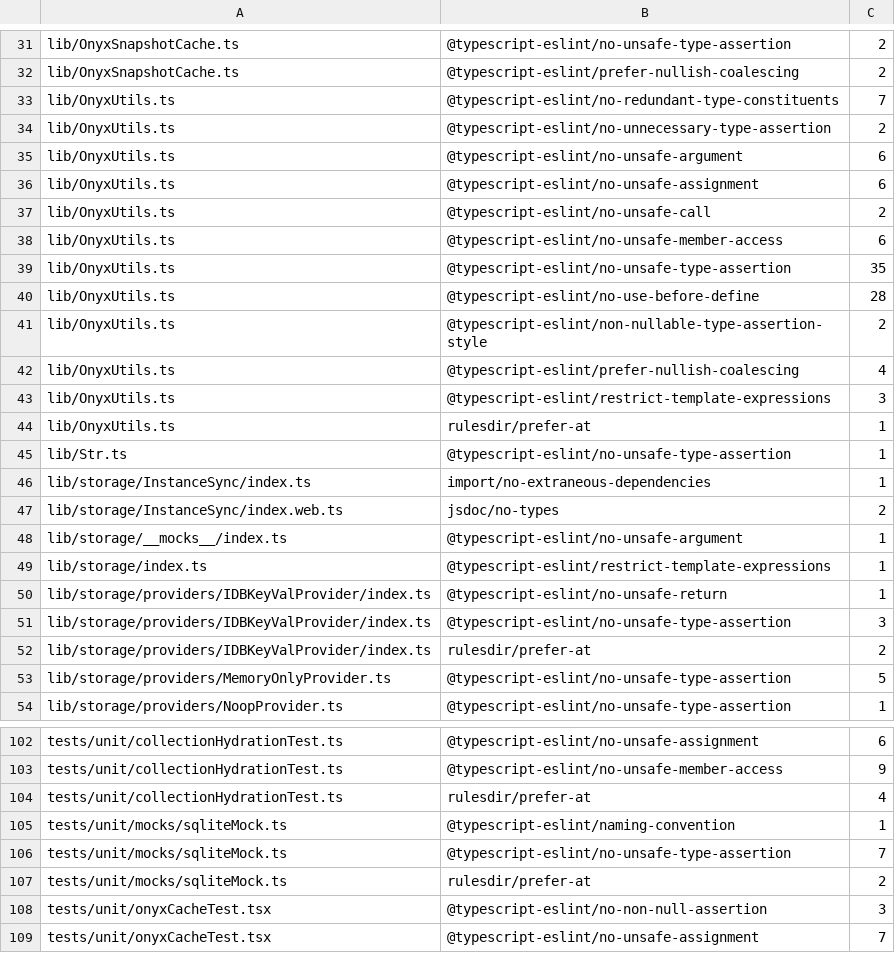
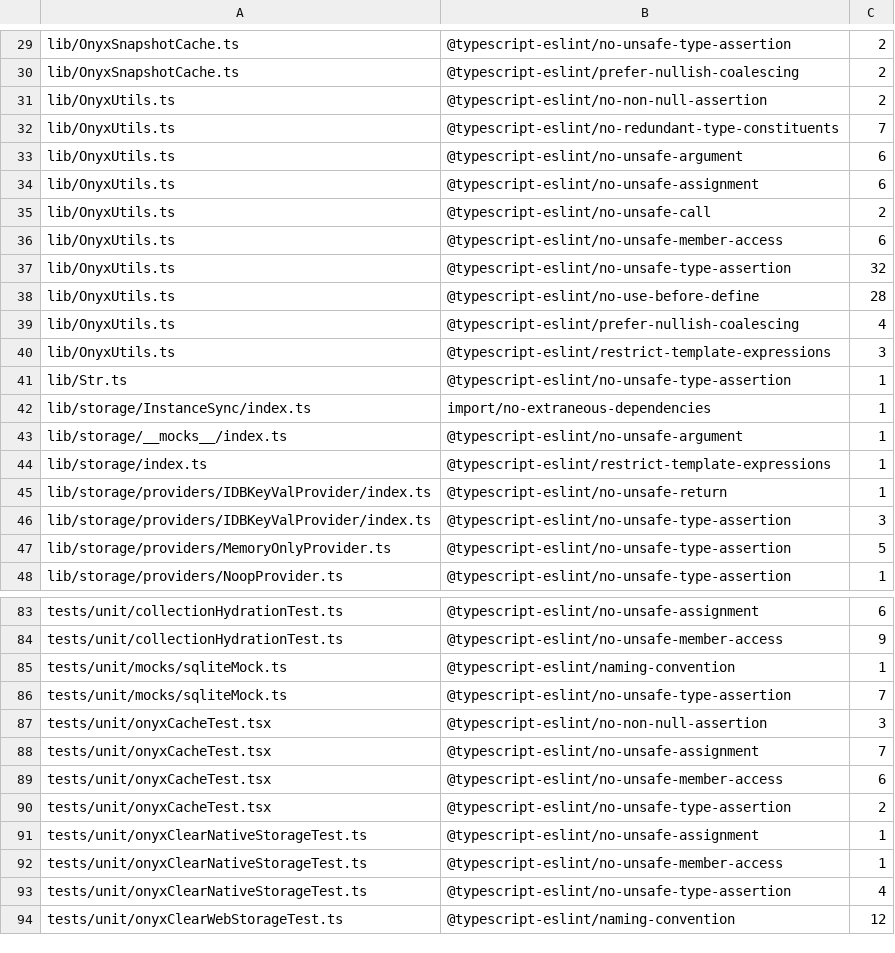
Before and after one commit to Expensify/react-native-onyx, a TSV file: eslint.seatbelt.tsv, drawn as a sheet; only a part is shown, gaps mark what is left out; the shorter side is filled out with more unchanged rows; the diff covers the shown part only.

```diff
--- a/eslint.seatbelt.tsv
+++ b/eslint.seatbelt.tsv
@@ -32,4 +30,4 @@
 "lib/OnyxSnapshotCache.ts"	"@typescript-eslint/prefer-nullish-coalescing"	2
+"lib/OnyxUtils.ts"	"@typescript-eslint/no-non-null-assertion"	2
 "lib/OnyxUtils.ts"	"@typescript-eslint/no-redundant-type-constituents"	7
-"lib/OnyxUtils.ts"	"@typescript-eslint/no-unnecessary-type-assertion"	2
 "lib/OnyxUtils.ts"	"@typescript-eslint/no-unsafe-argument"	6
@@ -38,11 +36,8 @@
 "lib/OnyxUtils.ts"	"@typescript-eslint/no-unsafe-member-access"	6
-"lib/OnyxUtils.ts"	"@typescript-eslint/no-unsafe-type-assertion"	35
+"lib/OnyxUtils.ts"	"@typescript-eslint/no-unsafe-type-assertion"	32
 "lib/OnyxUtils.ts"	"@typescript-eslint/no-use-before-define"	28
-"lib/OnyxUtils.ts"	"@typescript-eslint/non-nullable-type-assertion-style"	2
 "lib/OnyxUtils.ts"	"@typescript-eslint/prefer-nullish-coalescing"	4
 "lib/OnyxUtils.ts"	"@typescript-eslint/restrict-template-expressions"	3
-"lib/OnyxUtils.ts"	"rulesdir/prefer-at"	1
 "lib/Str.ts"	"@typescript-eslint/no-unsafe-type-assertion"	1
 "lib/storage/InstanceSync/index.ts"	"import/no-extraneous-dependencies"	1
-"lib/storage/InstanceSync/index.web.ts"	"jsdoc/no-types"	2
 "lib/storage/__mocks__/index.ts"	"@typescript-eslint/no-unsafe-argument"	1
@@ -51,3 +46,2 @@
 "lib/storage/providers/IDBKeyValProvider/index.ts"	"@typescript-eslint/no-unsafe-type-assertion"	3
-"lib/storage/providers/IDBKeyValProvider/index.ts"	"rulesdir/prefer-at"	2
 "lib/storage/providers/MemoryOnlyProvider.ts"	"@typescript-eslint/no-unsafe-type-assertion"	5
@@ -103,6 +84,4 @@
 "tests/unit/collectionHydrationTest.ts"	"@typescript-eslint/no-unsafe-member-access"	9
-"tests/unit/collectionHydrationTest.ts"	"rulesdir/prefer-at"	4
 "tests/unit/mocks/sqliteMock.ts"	"@typescript-eslint/naming-convention"	1
 "tests/unit/mocks/sqliteMock.ts"	"@typescript-eslint/no-unsafe-type-assertion"	7
-"tests/unit/mocks/sqliteMock.ts"	"rulesdir/prefer-at"	2
 "tests/unit/onyxCacheTest.tsx"	"@typescript-eslint/no-non-null-assertion"	3
```
Also changed, not shown: 2 added rows, 32 removed rows and 9 edited cells elsewhere in this file, 25 other files.
